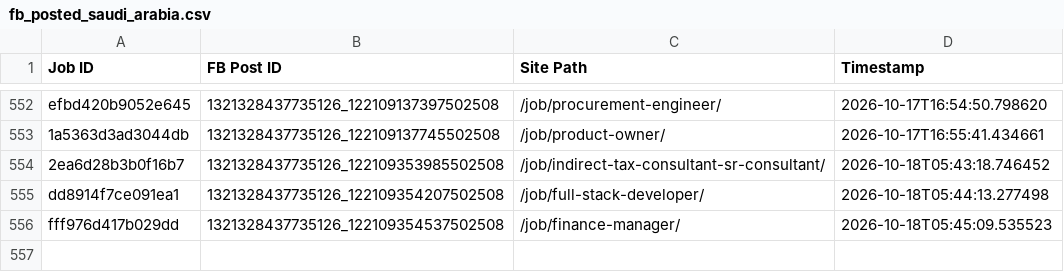
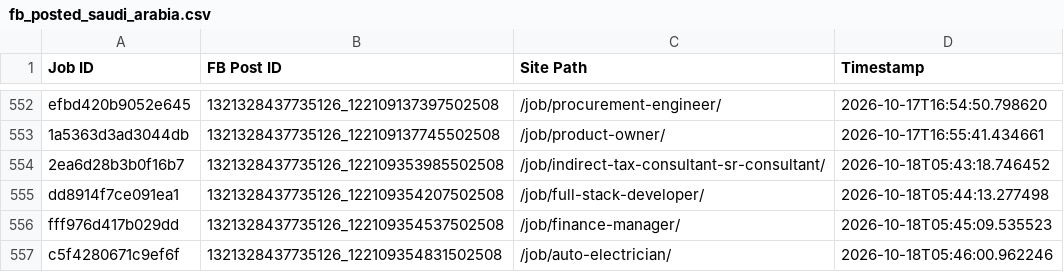
Before and after one commit to paulinepule2000/sa-sm, a CSV file: fb_posted_saudi_arabia.csv, drawn as a sheet; only a part is shown, gaps mark what is left out; the diff names each change by its address in the sheet, - before the commit and + after, or states it on an @@ line.

```diff
--- a/fb_posted_saudi_arabia.csv
+++ b/fb_posted_saudi_arabia.csv
+row 557: c5f4280671c9ef6f | 1321328437735126_122109354831502508 | /job/auto-electrician/ | 2026-10-18T05:46:00.962246
```
